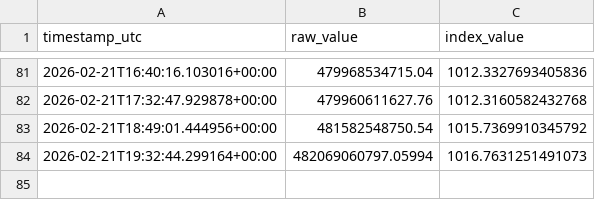
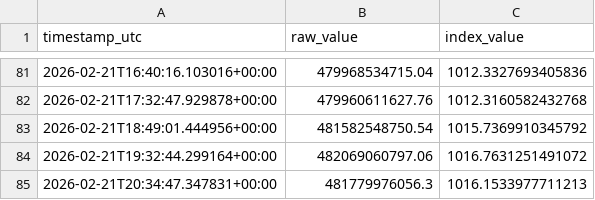
Before and after one commit to prasanna379ak/Crypto_Index, a CSV file: index_data/index_history.csv, drawn as a sheet; only a part is shown, gaps mark what is left out.

Commit message:
Index update [automated]

```diff
--- a/index_data/index_history.csv
+++ b/index_data/index_history.csv
@@ -83,2 +83,3 @@ timestamp_utc,raw_value,index_value
 2026-02-21T18:49:01.444956+00:00,481582548750.54,1015.7369910345792
-2026-02-21T19:32:44.299164+00:00,482069060797.05994,1016.7631251491073
+2026-02-21T19:32:44.299164+00:00,482069060797.06,1016.7631251491072
+2026-02-21T20:34:47.347831+00:00,481779976056.3,1016.1533977711213
```
Also changed, not shown: index_data/latest_marketcaps.csv, 2 other files.
